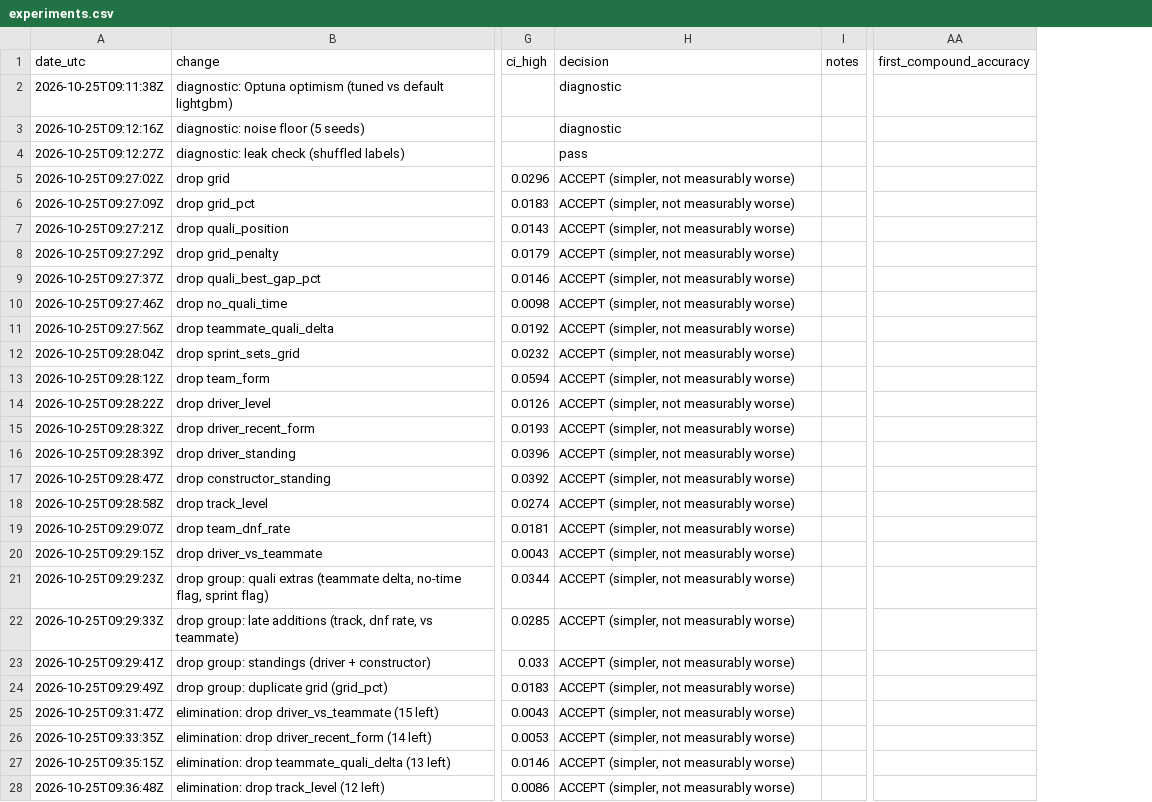
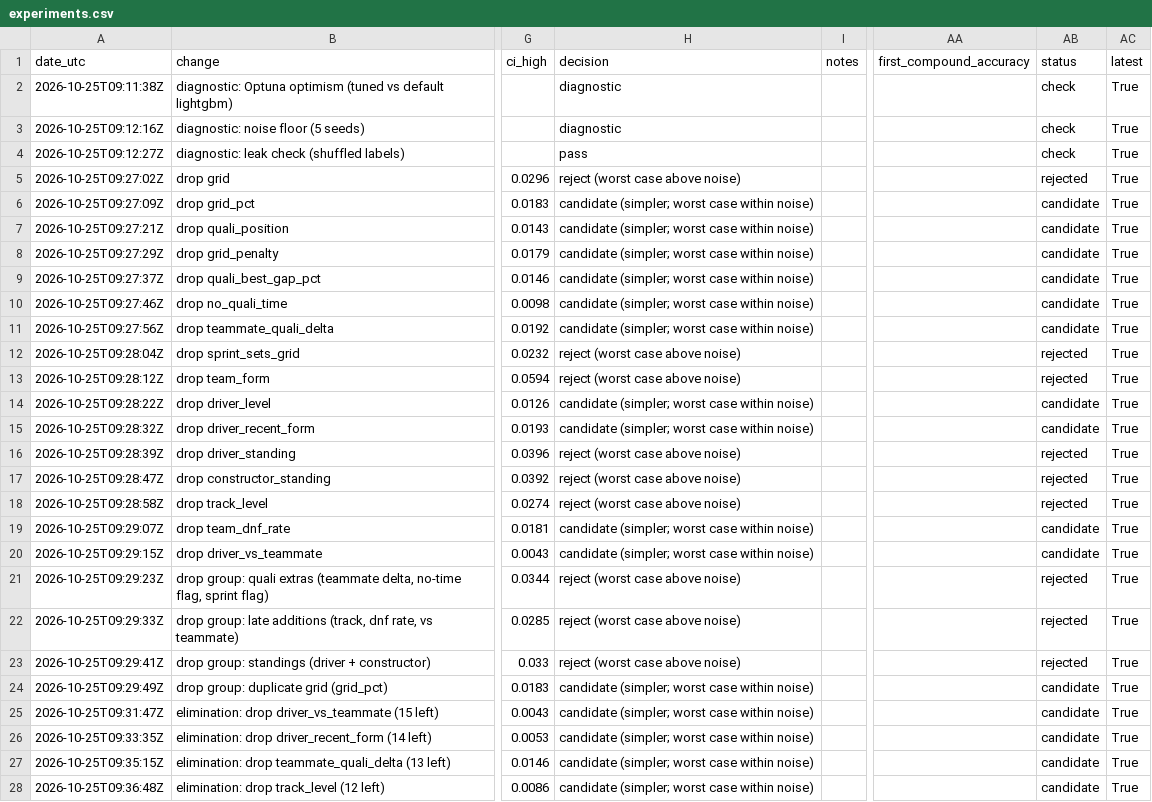
Before and after one commit to Pieter1821/f1-race-predictor-model, a CSV file: reports/experiments.csv, drawn as a sheet; only a part is shown, gaps mark what is left out; the diff covers the shown part only; the diff names each change by its address in the sheet, - before the commit and + after, or states it on an @@ line.

Commit message:
fix(evaluate): separate candidate from adopted; relabel experiment log
- a change passing the rules is a candidate, not adopted; adoption is its own logged step
- a simplification is a candidate only if its CI upper bound stays within the noise floor
- experiments.csv gains status and latest columns (team_form drop is now rejected)

```diff
--- a/reports/experiments.csv
+++ b/reports/experiments.csv
+column AB (status), rows 2-28: check | check | check | rejected | candidate | candidate | candidate | candidate | candidate | candidate | rejected | rejected | candidate | candidate | rejected | rejected | rejected | candidate | candidate | rejected | rejected | rejected | candidate | candidate | candidate | candidate | candidate
+column AC (latest), rows 2-28: all True
-H5 (decision): ACCEPT (simpler, not measurably worse)
+H5 (decision): reject (worst case above noise)
-H6:H11 (decision): ACCEPT (simpler, not measurably worse)
+H6:H11 (decision): candidate (simpler; worst case within noise)
-H12:H13 (decision): ACCEPT (simpler, not measurably worse)
+H12:H13 (decision): reject (worst case above noise)
-H14:H15 (decision): ACCEPT (simpler, not measurably worse)
+H14:H15 (decision): candidate (simpler; worst case within noise)
-H16:H18 (decision): ACCEPT (simpler, not measurably worse)
+H16:H18 (decision): reject (worst case above noise)
-H19:H20 (decision): ACCEPT (simpler, not measurably worse)
+H19:H20 (decision): candidate (simpler; worst case within noise)
-H21:H23 (decision): ACCEPT (simpler, not measurably worse)
+H21:H23 (decision): reject (worst case above noise)
-H24:H28 (decision): ACCEPT (simpler, not measurably worse)
+H24:H28 (decision): candidate (simpler; worst case within noise)
```
Also changed, not shown: 15 edited cells elsewhere in this file, 3 other files.
